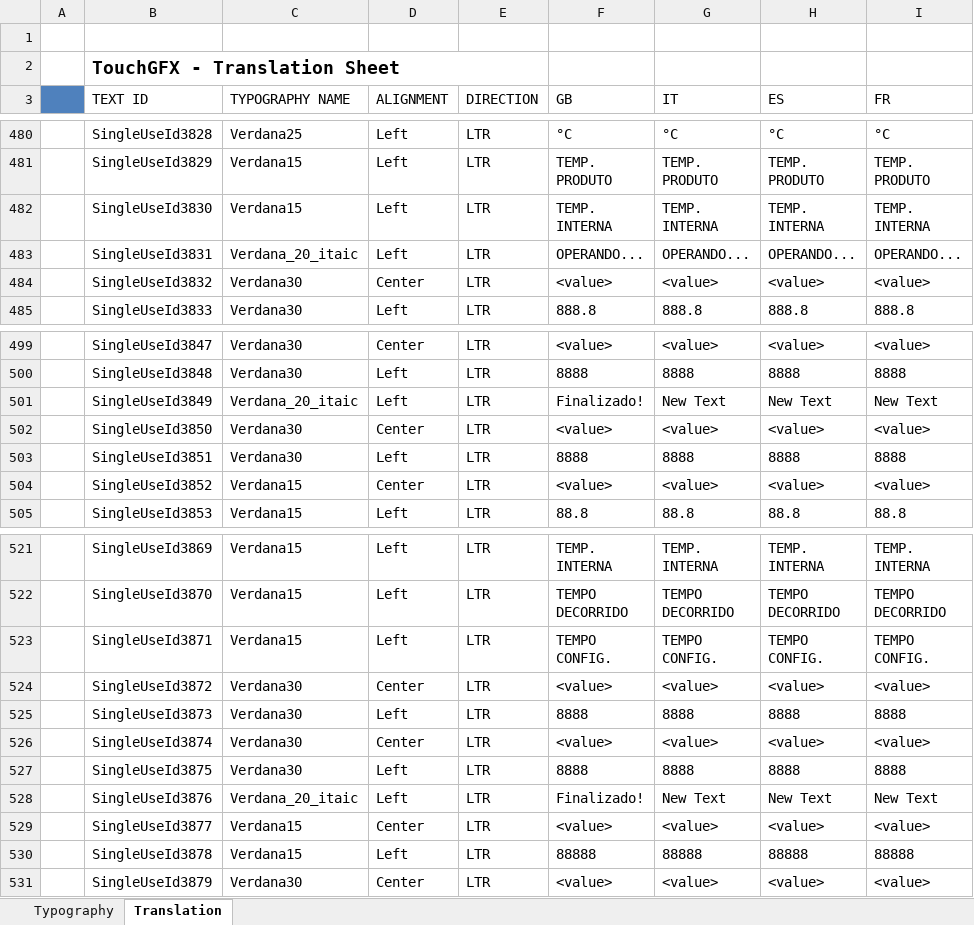
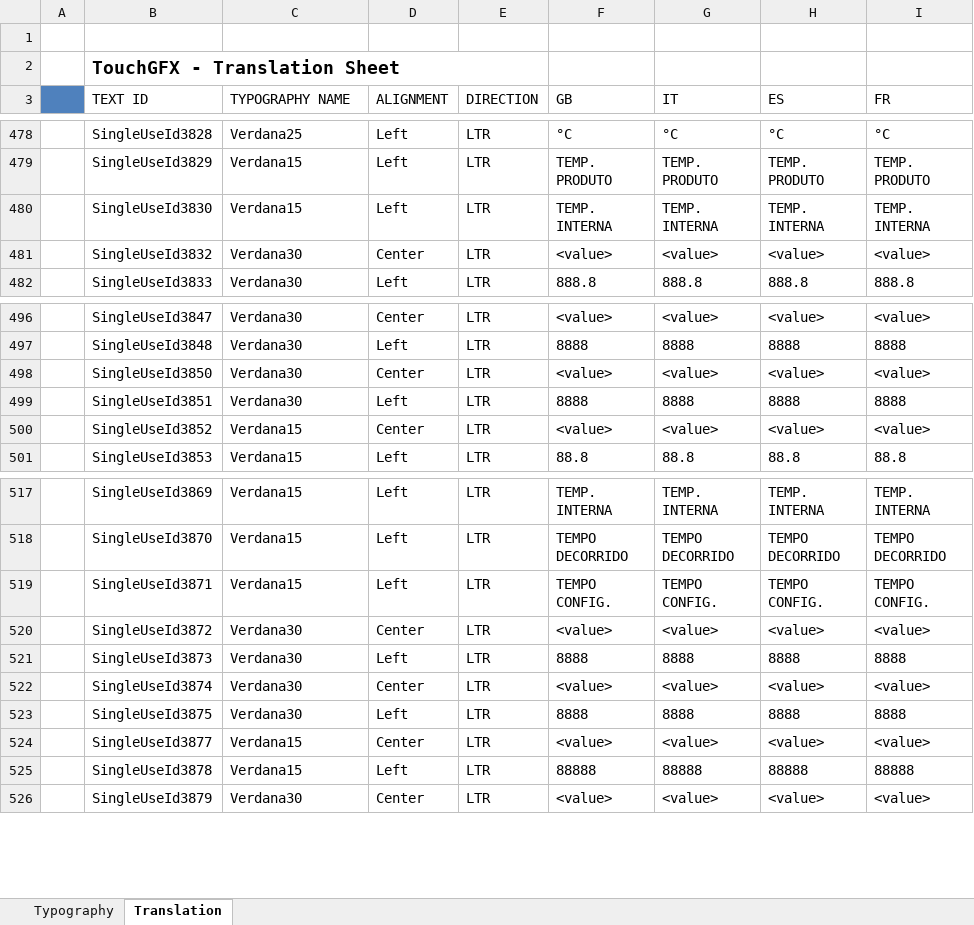
Before and after one commit to ggalucio/coel-uc32, an Excel workbook: Px4/TouchGFX/assets/texts/texts.xlsx, sheet Translation, drawn as a sheet; only a part is shown, gaps mark what is left out; values as stored, in another font and other column widths than the file's, no borders; removed rows and columns are numbered as before the commit, all else as after; the diff covers the shown part only; the diff names each change by its address in the sheet, - before the commit and + after, or states it on an @@ line.

```diff
--- a/Px4/TouchGFX/assets/texts/texts.xlsx (sheet Translation)
+++ b/Px4/TouchGFX/assets/texts/texts.xlsx (sheet Translation)
-row 483:  | SingleUseId3831 | Verdana_20_itaic | Left | LTR | OPERANDO... | OPERANDO... | OPERANDO... | OPERANDO...
-row 501:  | SingleUseId3849 | Verdana_20_itaic | Left | LTR | Finalizado! | New Text | New Text | New Text
-row 528:  | SingleUseId3876 | Verdana_20_itaic | Left | LTR | Finalizado! | New Text | New Text | New Text
```
Also changed, not shown: 14 added rows and 2 removed rows elsewhere in this sheet, 44 other files.
